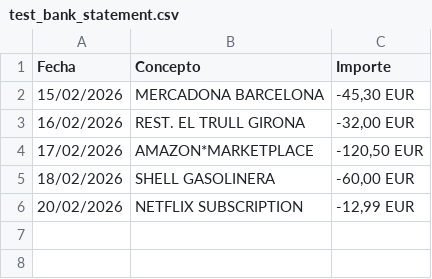
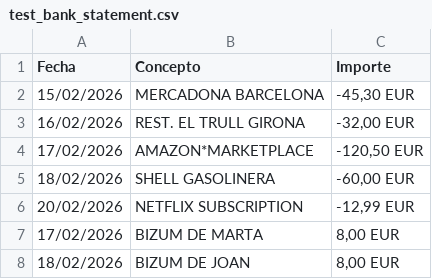
Before and after one commit to AlbertMartinezEstrada/budget-ai, a CSV file: test_bank_statement.csv, drawn as a sheet.

```diff
--- a/test_bank_statement.csv
+++ b/test_bank_statement.csv
@@ -6 +6,3 @@ Fecha;Concepto;Importe
 20/02/2026;NETFLIX SUBSCRIPTION;-12,99 EUR
+17/02/2026;BIZUM DE MARTA;8,00 EUR
+18/02/2026;BIZUM DE JOAN;8,00 EUR
```
Also changed, not shown: 31 other files.
